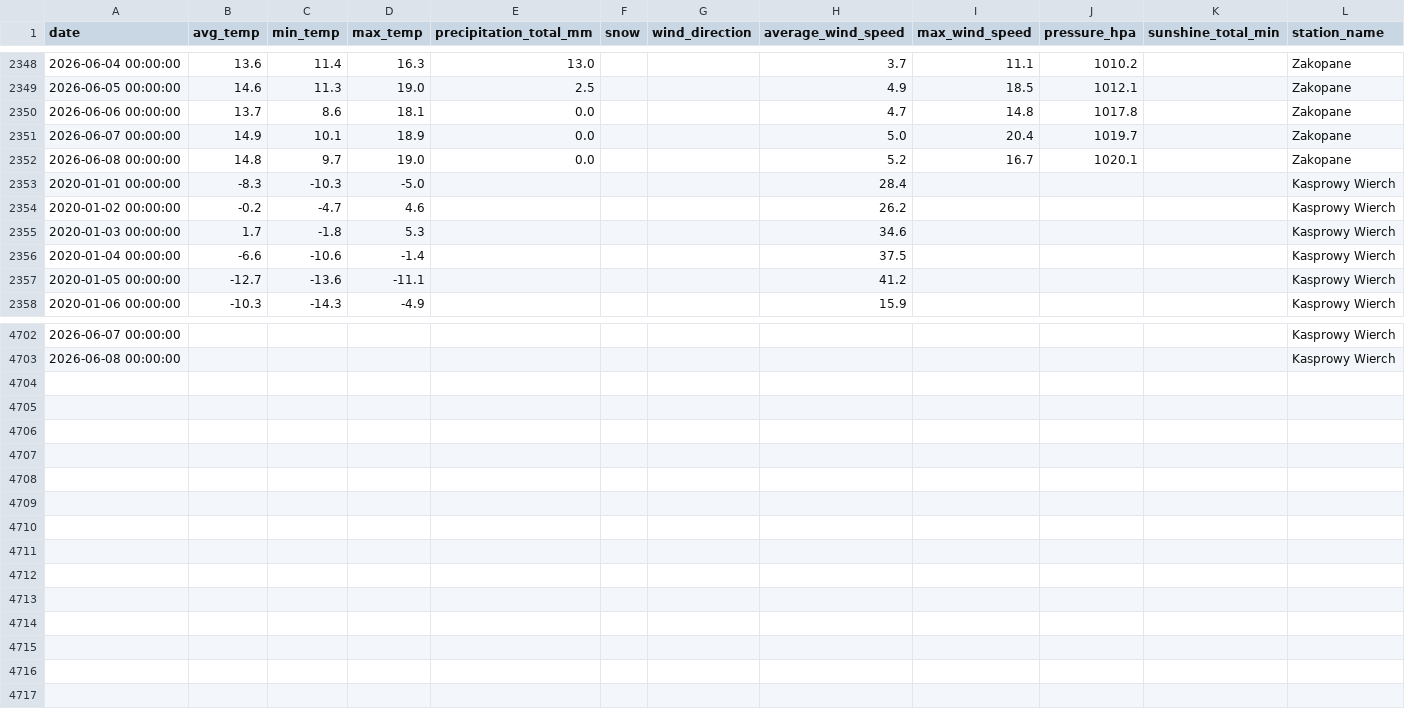
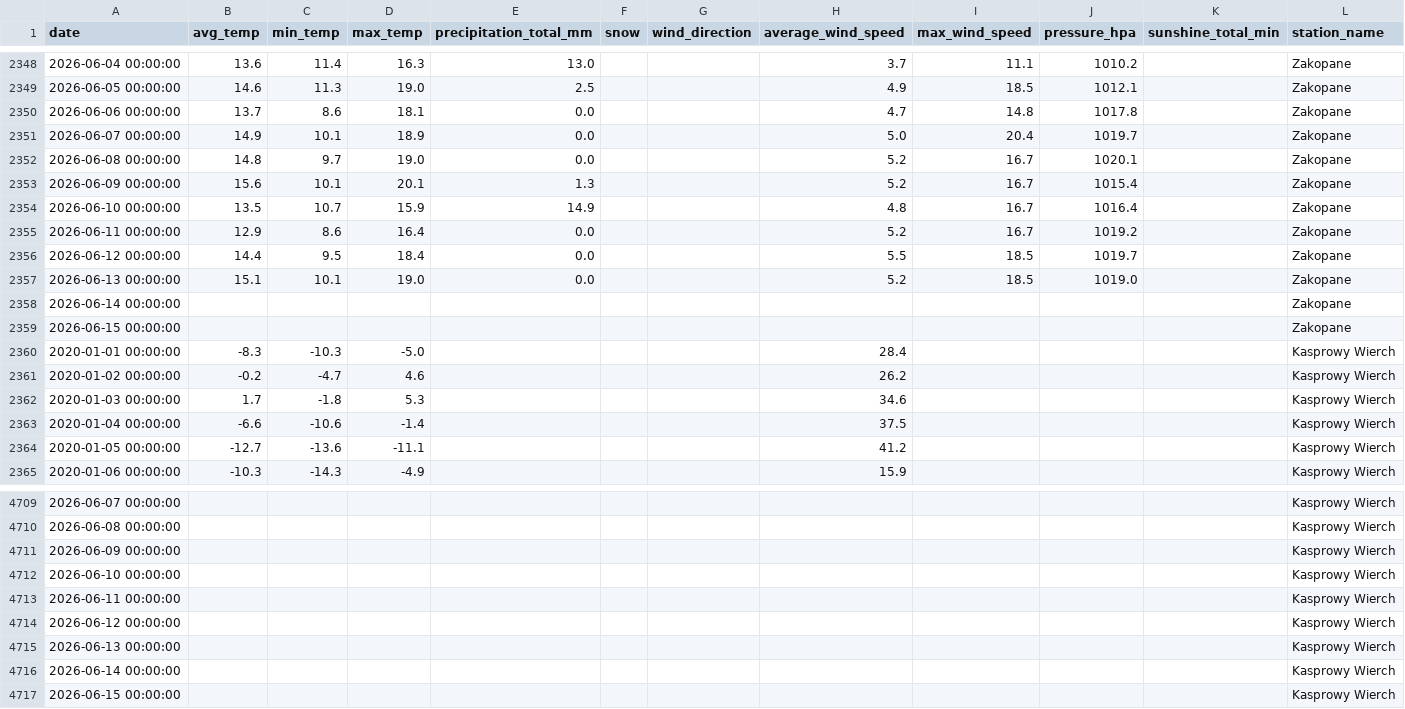
Before and after one commit to masubotic/projekt_podsumowujacy_pogoda_tatry, a CSV file: data/historical_for_eda.csv, drawn as a sheet; only a part is shown, gaps mark what is left out; the diff names each change by its address in the sheet, - before the commit and + after, or states it on an @@ line.

```diff
--- a/data/historical_for_eda.csv
+++ b/data/historical_for_eda.csv
+row 2353: 2026-06-09 00:00:00 | 15.6 | 10.1 | 20.1 | 1.3 |  |  | 5.2 | 16.7 | 1015.4 |  | Zakopane
+row 2354: 2026-06-10 00:00:00 | 13.5 | 10.7 | 15.9 | 14.9 |  |  | 4.8 | 16.7 | 1016.4 |  | Zakopane
+row 2355: 2026-06-11 00:00:00 | 12.9 | 8.6 | 16.4 | 0.0 |  |  | 5.2 | 16.7 | 1019.2 |  | Zakopane
+row 2356: 2026-06-12 00:00:00 | 14.4 | 9.5 | 18.4 | 0.0 |  |  | 5.5 | 18.5 | 1019.7 |  | Zakopane
+row 2357: 2026-06-13 00:00:00 | 15.1 | 10.1 | 19.0 | 0.0 |  |  | 5.2 | 18.5 | 1019.0 |  | Zakopane
+row 2358: 2026-06-14 00:00:00 |  |  |  |  |  |  |  |  |  |  | Zakopane
+row 2359: 2026-06-15 00:00:00 |  |  |  |  |  |  |  |  |  |  | Zakopane
+row 4711: 2026-06-09 00:00:00 |  |  |  |  |  |  |  |  |  |  | Kasprowy Wierch
+row 4712: 2026-06-10 00:00:00 |  |  |  |  |  |  |  |  |  |  | Kasprowy Wierch
+row 4713: 2026-06-11 00:00:00 |  |  |  |  |  |  |  |  |  |  | Kasprowy Wierch
+row 4714: 2026-06-12 00:00:00 |  |  |  |  |  |  |  |  |  |  | Kasprowy Wierch
+row 4715: 2026-06-13 00:00:00 |  |  |  |  |  |  |  |  |  |  | Kasprowy Wierch
+row 4716: 2026-06-14 00:00:00 |  |  |  |  |  |  |  |  |  |  | Kasprowy Wierch
+row 4717: 2026-06-15 00:00:00 |  |  |  |  |  |  |  |  |  |  | Kasprowy Wierch
```
Also changed, not shown: 2 other files.
